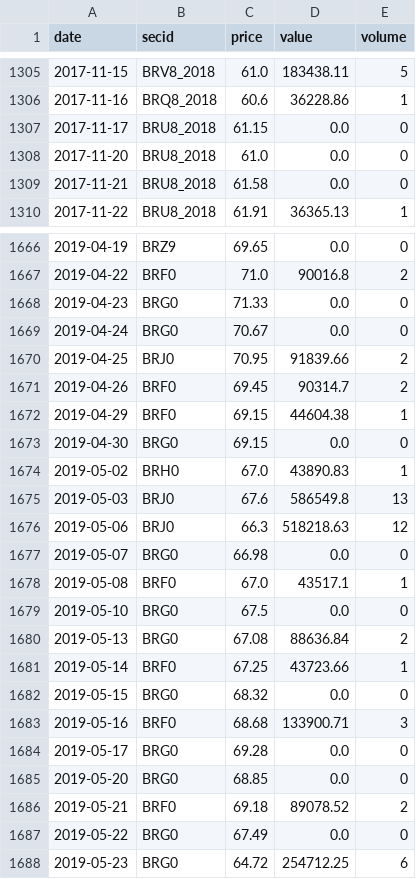
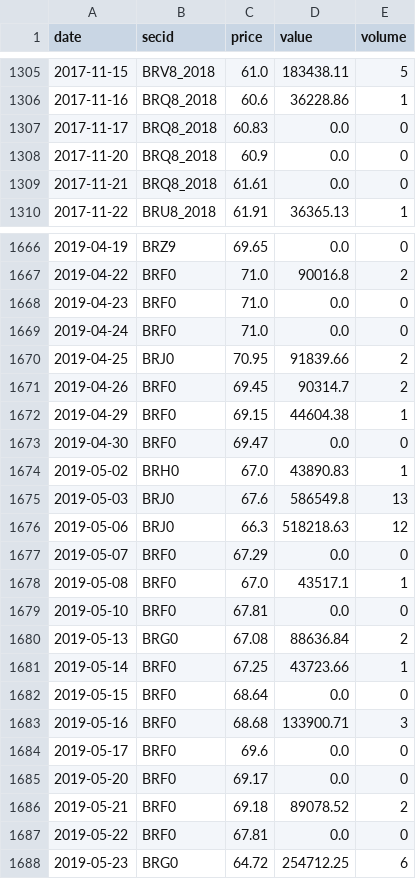
Before and after one commit to annagirfanova742/imoex-dashboard, a CSV file: data/brent_moex_raw.csv, drawn as a sheet; only a part is shown, gaps mark what is left out; the diff covers the shown part only.

```diff
--- a/data/brent_moex_raw.csv
+++ b/data/brent_moex_raw.csv
@@ -1306,5 +1306,5 @@ date,secid,price,value,volume
 2017-11-16,BRQ8_2018,60.6,36228.86,1
-2017-11-17,BRU8_2018,61.15,0.0,0
-2017-11-20,BRU8_2018,61.0,0.0,0
-2017-11-21,BRU8_2018,61.58,0.0,0
+2017-11-17,BRQ8_2018,60.83,0.0,0
+2017-11-20,BRQ8_2018,60.9,0.0,0
+2017-11-21,BRQ8_2018,61.61,0.0,0
 2017-11-22,BRU8_2018,61.91,36365.13,1
@@ -1667,4 +1667,4 @@ date,secid,price,value,volume
 2019-04-22,BRF0,71.0,90016.8,2
-2019-04-23,BRG0,71.33,0.0,0
-2019-04-24,BRG0,70.67,0.0,0
+2019-04-23,BRF0,71.0,0.0,0
+2019-04-24,BRF0,71.0,0.0,0
 2019-04-25,BRJ0,70.95,91839.66,2
@@ -1672,3 +1672,3 @@ date,secid,price,value,volume
 2019-04-29,BRF0,69.15,44604.38,1
-2019-04-30,BRG0,69.15,0.0,0
+2019-04-30,BRF0,69.47,0.0,0
 2019-05-02,BRH0,67.0,43890.83,1
@@ -1676,13 +1676,13 @@ date,secid,price,value,volume
 2019-05-06,BRJ0,66.3,518218.63,12
-2019-05-07,BRG0,66.98,0.0,0
+2019-05-07,BRF0,67.29,0.0,0
 2019-05-08,BRF0,67.0,43517.1,1
-2019-05-10,BRG0,67.5,0.0,0
+2019-05-10,BRF0,67.81,0.0,0
 2019-05-13,BRG0,67.08,88636.84,2
 2019-05-14,BRF0,67.25,43723.66,1
-2019-05-15,BRG0,68.32,0.0,0
+2019-05-15,BRF0,68.64,0.0,0
 2019-05-16,BRF0,68.68,133900.71,3
-2019-05-17,BRG0,69.28,0.0,0
-2019-05-20,BRG0,68.85,0.0,0
+2019-05-17,BRF0,69.6,0.0,0
+2019-05-20,BRF0,69.17,0.0,0
 2019-05-21,BRF0,69.18,89078.52,2
-2019-05-22,BRG0,67.49,0.0,0
+2019-05-22,BRF0,67.81,0.0,0
 2019-05-23,BRG0,64.72,254712.25,6
```
Also changed, not shown: 110 edited cells elsewhere in this file, data/brent_daily.csv, data/imoex_daily.csv, 1 other file.
